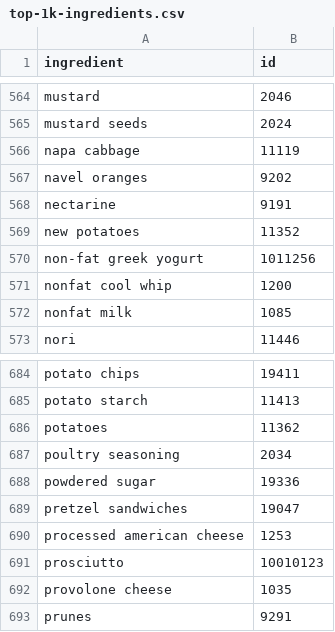
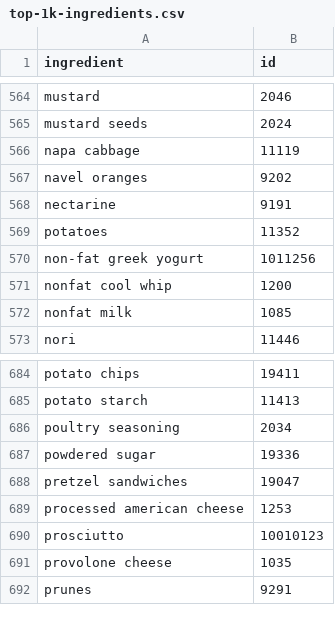
Before and after one commit to jeongwang95/lftovrs_frontend, a CSV file: src/assets/top-1k-ingredients.csv, drawn as a sheet; only a part is shown, gaps mark what is left out.

```diff
--- a/src/assets/top-1k-ingredients.csv
+++ b/src/assets/top-1k-ingredients.csv
@@ -568,3 +568,3 @@ navel oranges,9202
 nectarine,9191
-new potatoes,11352
+potatoes,11352
 non-fat greek yogurt,1011256
@@ -685,3 +685,2 @@ potato chips,19411
 potato starch,11413
-potatoes,11362
 poultry seasoning,2034
```
Also changed, not shown: 9 other files.
